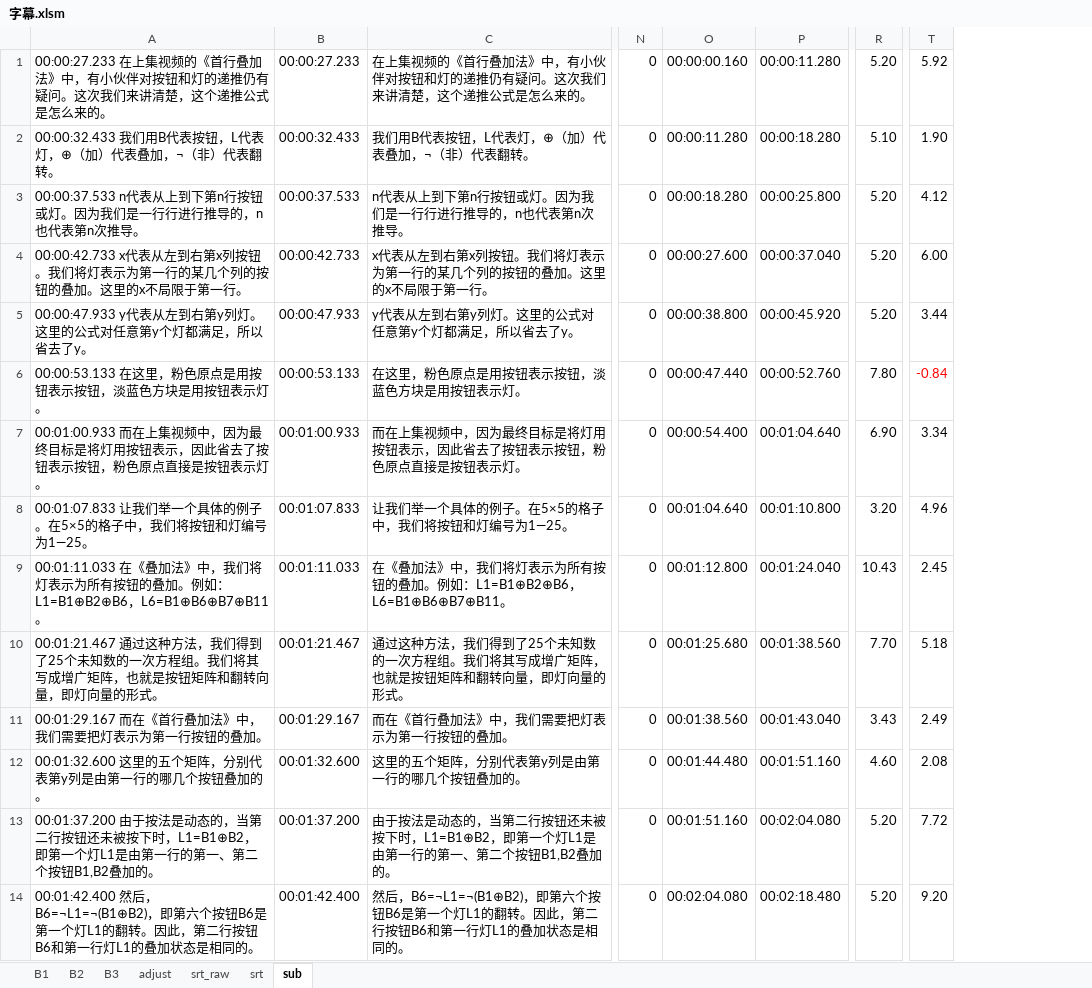
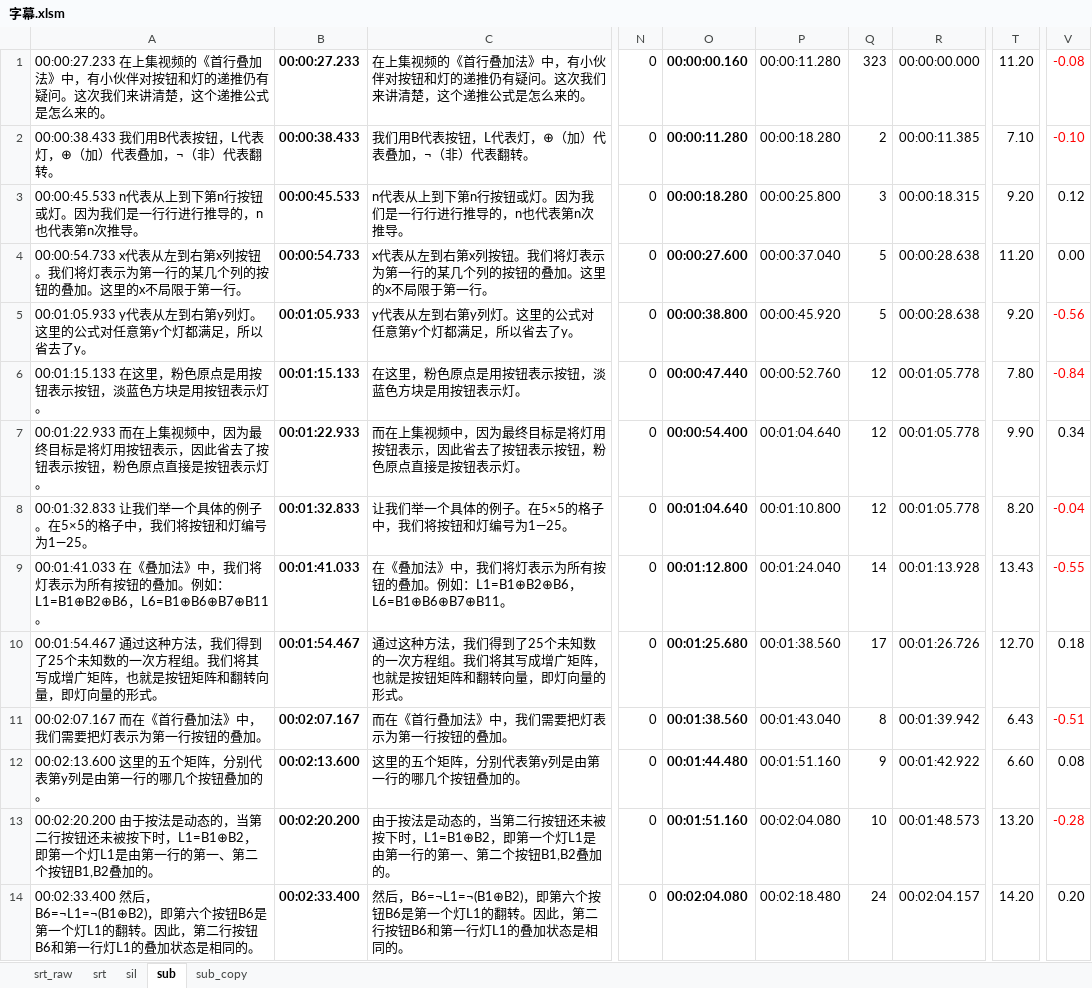
Before and after one commit to axpokl/LightOut, an Excel workbook: ManimGL2/part4/字幕.xlsm, sheet sub, drawn as a sheet; only a part is shown, gaps mark what is left out; values as stored, in another font and other column widths than the file's, no borders; conditional formats not drawn; removed rows and columns are numbered as before the commit, all else as after; the diff covers the shown part only; the diff names each change by its address in the sheet, - before the commit and + after, or states it on an @@ line.

```diff
--- a/ManimGL2/part4/字幕.xlsm (sheet sub)
+++ b/ManimGL2/part4/字幕.xlsm (sheet sub)
-sheet tab: B1
-sheet tab: B2
-sheet tab: B3
-sheet tab: adjust
+sheet tab: sil
+sheet tab: sub_copy
-column A, rows 1-14: 00:00:27.233 在上集视频的《首行叠加法》中，有小伙伴对按钮和灯的递推仍有疑问。这次我们来讲清楚，这个递推公式是怎么来的。 | 00:00:32.433 我们用B代表按钮，L代表灯，⊕（加）代表叠加，¬（非）代表翻转。 | 00:00:37.533 n代表从上到下第n行按钮或灯。因为我们是一行行进行推导的，n也代表第n次推导。 | 00:00:42.733 x代表从左到右第x列按钮。我们将灯表示为第一行的某几个列的按钮的叠加。这里的x不局限于第一行。 | 00:00:47.933 y代表从左到右第y列灯。这里的公式对任意第y个灯都满足，所以省去了y。 | 00:00:53.133 在这里，粉色原点是用按钮表示按钮，淡蓝色方块是用按钮表示灯。 | 00:01:00.933 而在上集视频中，因为最终目标是将灯用按钮表示，因此省去了按钮表示按钮，粉色原点直接是按钮表示灯。 | 00:01:07.833 让我们举一个具体的例子。在5×5的格子中，我们将按钮和灯编号为1—25。 | 00:01:11.033 在《叠加法》中，我们将灯表示为所有按钮的叠加。例如：L1=B1⊕B2⊕B6，L6=B1⊕B6⊕B7⊕B11。 | 00:01:21.467 通过这种方法，我们得到了25个未知数的一次方程组。我们将其写成增广矩阵，也就是按钮矩阵和翻转向量，即灯向量的形式。 | 00:01:29.167 而在《首行叠加法》中，我们需要把灯表示为第一行按钮的叠加。 | 00:01:32.600 这里的五个矩阵，分别代表第y列是由第一行的哪几个按钮叠加的。 | 00:01:37.200 由于按法是动态的，当第二行按钮还未被按下时，L1=B1⊕B2，即第一个灯L1是由第一行的第一、第二个按钮B1,B2叠加的。 | 00:01:42.400 然后，B6=¬L1=¬(B1⊕B2)，即第六个按钮B6是第一个灯L1的翻转。因此，第二行按钮B6和第一行灯L1的叠加状态是相同的。
-column B, rows 1-14: 00:00:27.233 | 00:00:32.433 | 00:00:37.533 | 00:00:42.733 | 00:00:47.933 | 00:00:53.133 | 00:01:00.933 | 00:01:07.833 | 00:01:11.033 | 00:01:21.467 | 00:01:29.167 | 00:01:32.600 | 00:01:37.200 | 00:01:42.400
+column A, rows 1-14: 00:00:27.233 在上集视频的《首行叠加法》中，有小伙伴对按钮和灯的递推仍有疑问。这次我们来讲清楚，这个递推公式是怎么来的。 | 00:00:38.433 我们用B代表按钮，L代表灯，⊕（加）代表叠加，¬（非）代表翻转。 | 00:00:45.533 n代表从上到下第n行按钮或灯。因为我们是一行行进行推导的，n也代表第n次推导。 | 00:00:54.733 x代表从左到右第x列按钮。我们将灯表示为第一行的某几个列的按钮的叠加。这里的x不局限于第一行。 | 00:01:05.933 y代表从左到右第y列灯。这里的公式对任意第y个灯都满足，所以省去了y。 | 00:01:15.133 在这里，粉色原点是用按钮表示按钮，淡蓝色方块是用按钮表示灯。 | 00:01:22.933 而在上集视频中，因为最终目标是将灯用按钮表示，因此省去了按钮表示按钮，粉色原点直接是按钮表示灯。 | 00:01:32.833 让我们举一个具体的例子。在5×5的格子中，我们将按钮和灯编号为1—25。 | 00:01:41.033 在《叠加法》中，我们将灯表示为所有按钮的叠加。例如：L1=B1⊕B2⊕B6，L6=B1⊕B6⊕B7⊕B11。 | 00:01:54.467 通过这种方法，我们得到了25个未知数的一次方程组。我们将其写成增广矩阵，也就是按钮矩阵和翻转向量，即灯向量的形式。 | 00:02:07.167 而在《首行叠加法》中，我们需要把灯表示为第一行按钮的叠加。 | 00:02:13.600 这里的五个矩阵，分别代表第y列是由第一行的哪几个按钮叠加的。 | 00:02:20.200 由于按法是动态的，当第二行按钮还未被按下时，L1=B1⊕B2，即第一个灯L1是由第一行的第一、第二个按钮B1,B2叠加的。 | 00:02:33.400 然后，B6=¬L1=¬(B1⊕B2)，即第六个按钮B6是第一个灯L1的翻转。因此，第二行按钮B6和第一行灯L1的叠加状态是相同的。
+column B, rows 1-14: 00:00:27.233 | 00:00:38.433 | 00:00:45.533 | 00:00:54.733 | 00:01:05.933 | 00:01:15.133 | 00:01:22.933 | 00:01:32.833 | 00:01:41.033 | 00:01:54.467 | 00:02:07.167 | 00:02:13.600 | 00:02:20.200 | 00:02:33.400
+column Q, rows 1-14: 323 | 2 | 3 | 5 | 5 | 12 | 12 | 12 | 14 | 17 | 8 | 9 | 10 | 24
+column R, rows 1-14: 00:00:00.000 | 00:00:11.385 | 00:00:18.315 | 00:00:28.638 | 00:00:28.638 | 00:01:05.778 | 00:01:05.778 | 00:01:05.778 | 00:01:13.928 | 00:01:26.726 | 00:01:39.942 | 00:01:42.922 | 00:01:48.573 | 00:02:04.157
-column R, rows 1-14: 5.20 | 5.10 | 5.20 | 5.20 | 5.20 | 7.80 | 6.90 | 3.20 | 10.43 | 7.70 | 3.43 | 4.60 | 5.20 | 5.20
+column T, rows 1-14: 11.20 | 7.10 | 9.20 | 11.20 | 9.20 | 7.80 | 9.90 | 8.20 | 13.43 | 12.70 | 6.43 | 6.60 | 13.20 | 14.20
-column T, rows 1-14: 5.92 | 1.90 | 4.12 | 6.00 | 3.44 | -0.84 | 3.34 | 4.96 | 2.45 | 5.18 | 2.49 | 2.08 | 7.72 | 9.20
+column V, rows 1-14: -0.08 | -0.10 | 0.12 | 0.00 | -0.56 | -0.84 | 0.34 | -0.04 | -0.55 | 0.18 | -0.51 | 0.08 | -0.28 | 0.20
-O1:O14 bold: off
+O1:O14 bold: on
```
Also changed, not shown: 216 edited cells and cell formats elsewhere in this sheet, sheet srt, sheet srt_raw, formulas that keep their value, 33 other files.
